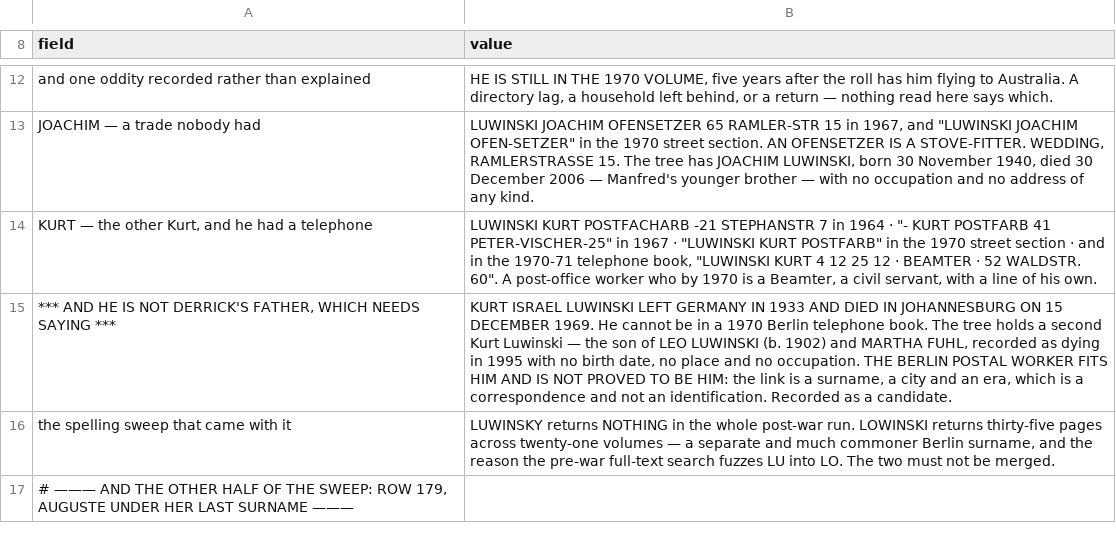
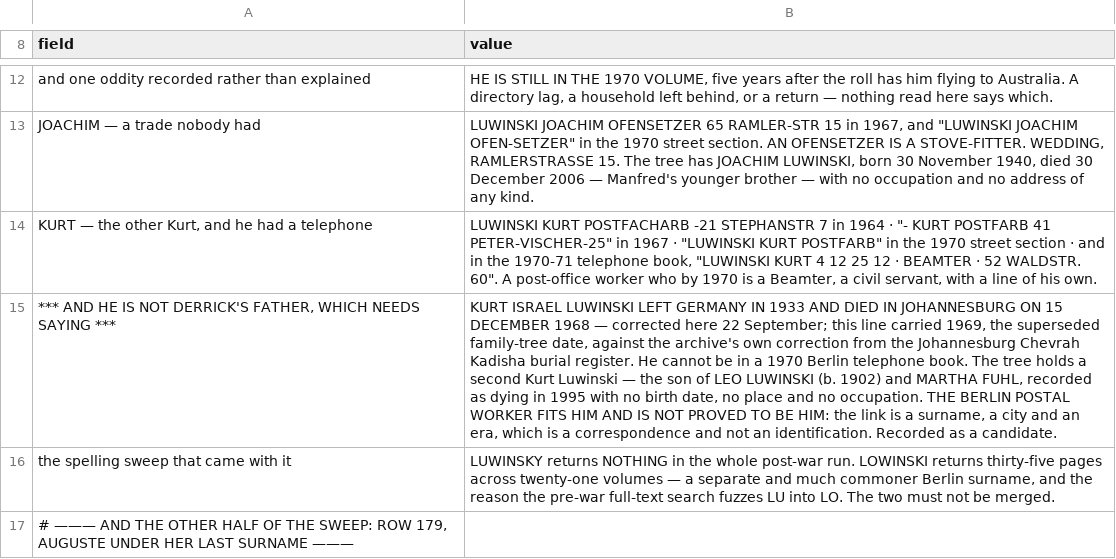
Before and after one commit to daviddef/TheLuwinski, a TSV file: data/berlin-postwar-luwinski.tsv, drawn as a sheet; only a part is shown, gaps mark what is left out; the diff names each change by its address in the sheet, - before the commit and + after, or states it on an @@ line.

```diff
--- a/data/berlin-postwar-luwinski.tsv
+++ b/data/berlin-postwar-luwinski.tsv
-B15 (value): …15 DECEMBER 1969. He cannot…
+B15 (value): …15 DECEMBER 1968 — corrected here 22 September; this line carried 1969, the superseded family-tree date, against the archive's own correction from the Johannesburg Chevrah Kadisha burial register. He cannot…
```
Also changed, not shown: 4 other files.
